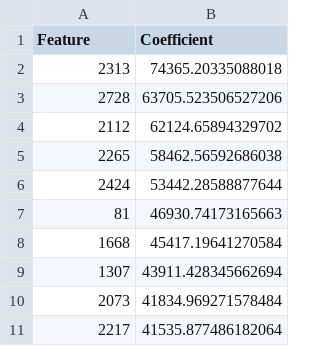
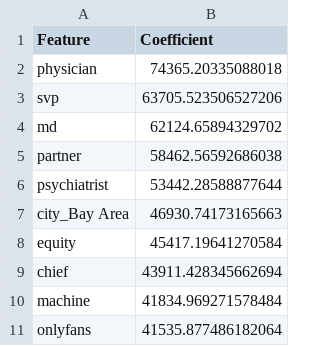
Before and after one commit to UBC-MDS/US-Salary-Prediction, a CSV file: results/tables/positive_coefficients_ridge.csv, drawn as a sheet.

```diff
--- a/results/tables/positive_coefficients_ridge.csv
+++ b/results/tables/positive_coefficients_ridge.csv
@@ -1,11 +1,11 @@
 Feature,Coefficient
-2313,74365.20335088018
-2728,63705.523506527206
-2112,62124.65894329702
-2265,58462.56592686038
-2424,53442.28588877644
-81,46930.74173165663
-1668,45417.19641270584
-1307,43911.428345662694
-2073,41834.969271578484
-2217,41535.877486182064
+physician,74365.20335088018
+svp,63705.523506527206
+md,62124.65894329702
+partner,58462.56592686038
+psychiatrist,53442.28588877644
+city_Bay Area,46930.74173165663
+equity,45417.19641270584
+chief,43911.428345662694
+machine,41834.969271578484
+onlyfans,41535.877486182064
```
Also changed, not shown: results/tables/coefficient_comparison.csv, results/tables/grid_search_rf.csv, 8 other files.
